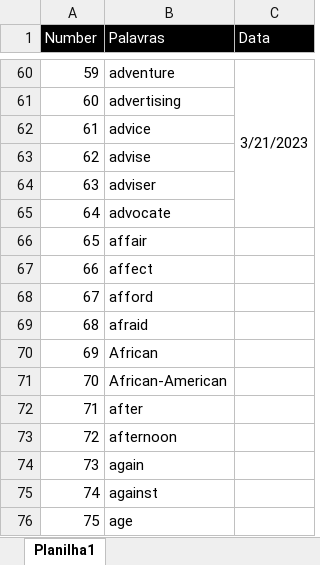
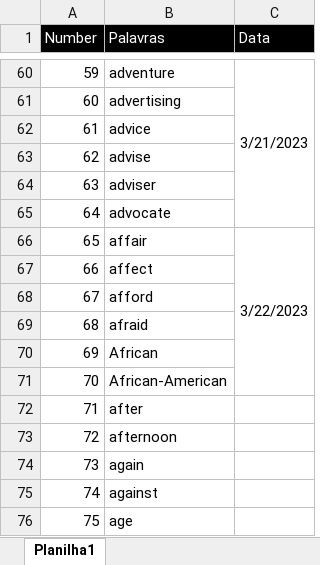
Before and after one commit to HelioRDF/ingles, an Excel workbook: arquivo/top3000.xlsx, sheet Planilha1, drawn as a sheet; only a part is shown, gaps mark what is left out; values as stored, in another font and other column widths than the file's, no borders; the diff names each change by its address in the sheet, - before the commit and + after, or states it on an @@ line.

```diff
--- a/arquivo/top3000.xlsx (sheet Planilha1)
+++ b/arquivo/top3000.xlsx (sheet Planilha1)
-C66 (Data): (empty)
+C66 (Data): 3/22/2023
+C66:C71 merged
```
Also changed, not shown: 8 other files.
